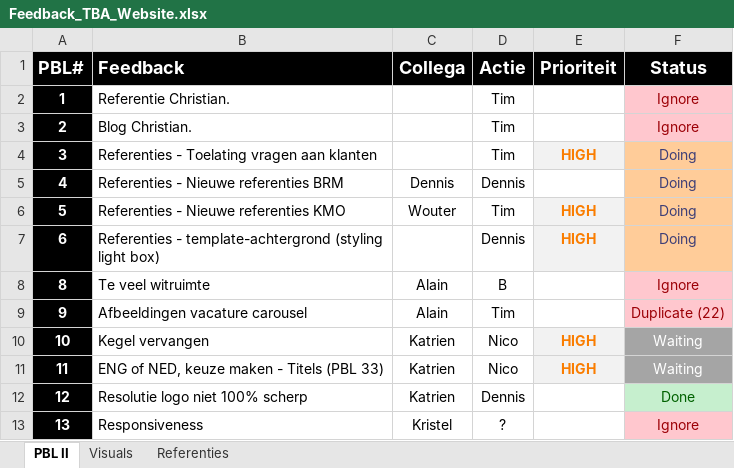
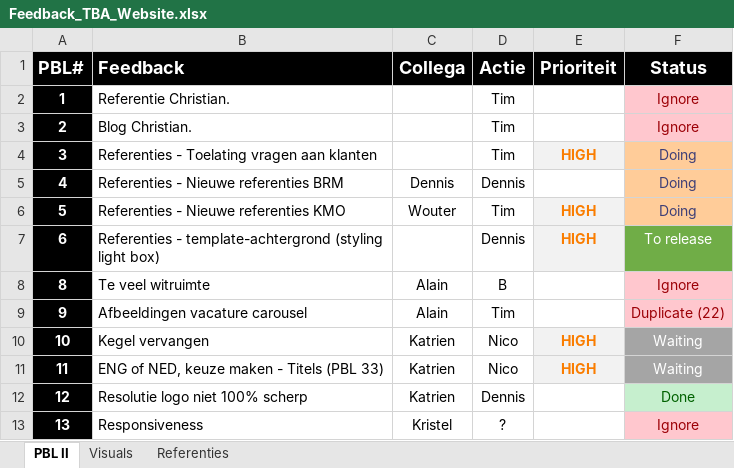
Before and after one commit to TheBusinessAnalysts/website, an Excel workbook: Documentation/Feedback_TBA_Website.xlsx, sheet PBL II, drawn as a sheet; only a part is shown; values as stored, in another font and other column widths than the file's, no borders; the diff names each change by its address in the sheet, - before the commit and + after, or states it on an @@ line.

```diff
--- a/Documentation/Feedback_TBA_Website.xlsx (sheet PBL II)
+++ b/Documentation/Feedback_TBA_Website.xlsx (sheet PBL II)
-F7 (Status): Doing
+F7 (Status): To release
@@ F7 fill: #FFCC99 → #70AD47, text colour: #3F3F76 → #FFFFFF @@
```
Also changed, not shown: 2 other files.
